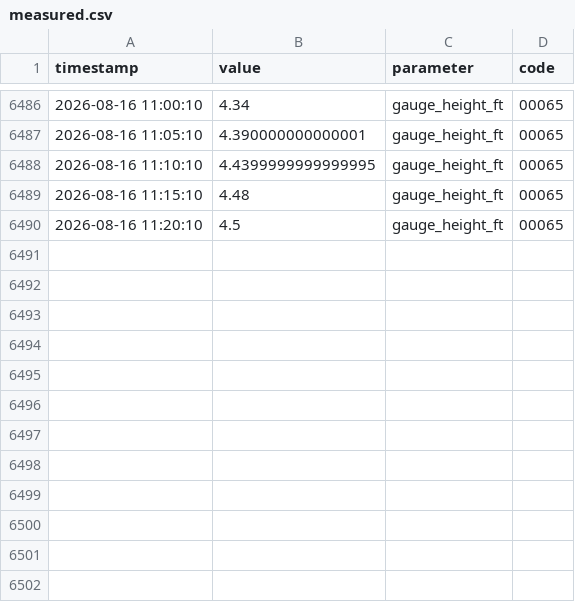
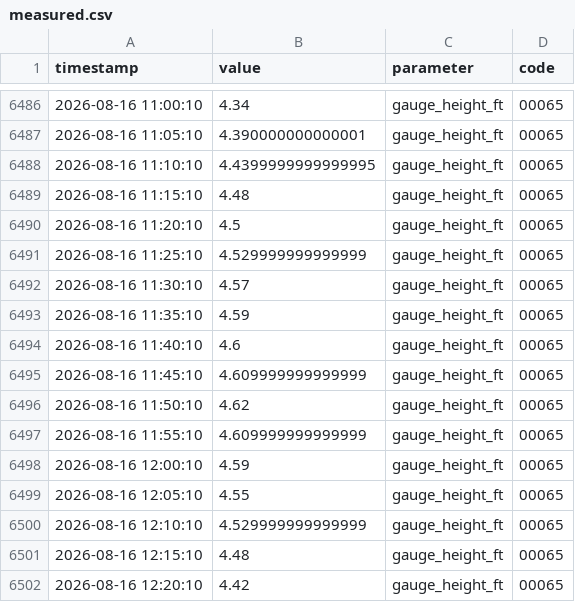
Before and after one commit to richardmhuse/do-not-hit-the-bridge-V2, a CSV file: data/raw/measured.csv, drawn as a sheet; only a part is shown, gaps mark what is left out; the diff names each change by its address in the sheet, - before the commit and + after, or states it on an @@ line.

```diff
--- a/data/raw/measured.csv
+++ b/data/raw/measured.csv
+row 6491: 2026-08-16 11:25:10 | 4.529999999999999 | gauge_height_ft | 00065
+row 6492: 2026-08-16 11:30:10 | 4.57 | gauge_height_ft | 00065
+row 6493: 2026-08-16 11:35:10 | 4.59 | gauge_height_ft | 00065
+row 6494: 2026-08-16 11:40:10 | 4.6 | gauge_height_ft | 00065
+row 6495: 2026-08-16 11:45:10 | 4.609999999999999 | gauge_height_ft | 00065
+row 6496: 2026-08-16 11:50:10 | 4.62 | gauge_height_ft | 00065
+row 6497: 2026-08-16 11:55:10 | 4.609999999999999 | gauge_height_ft | 00065
+row 6498: 2026-08-16 12:00:10 | 4.59 | gauge_height_ft | 00065
+row 6499: 2026-08-16 12:05:10 | 4.55 | gauge_height_ft | 00065
+row 6500: 2026-08-16 12:10:10 | 4.529999999999999 | gauge_height_ft | 00065
+row 6501: 2026-08-16 12:15:10 | 4.48 | gauge_height_ft | 00065
+row 6502: 2026-08-16 12:20:10 | 4.42 | gauge_height_ft | 00065
```
Also changed, not shown: data/processed/combined.csv, data/processed/forecast.csv, 37 other files.
